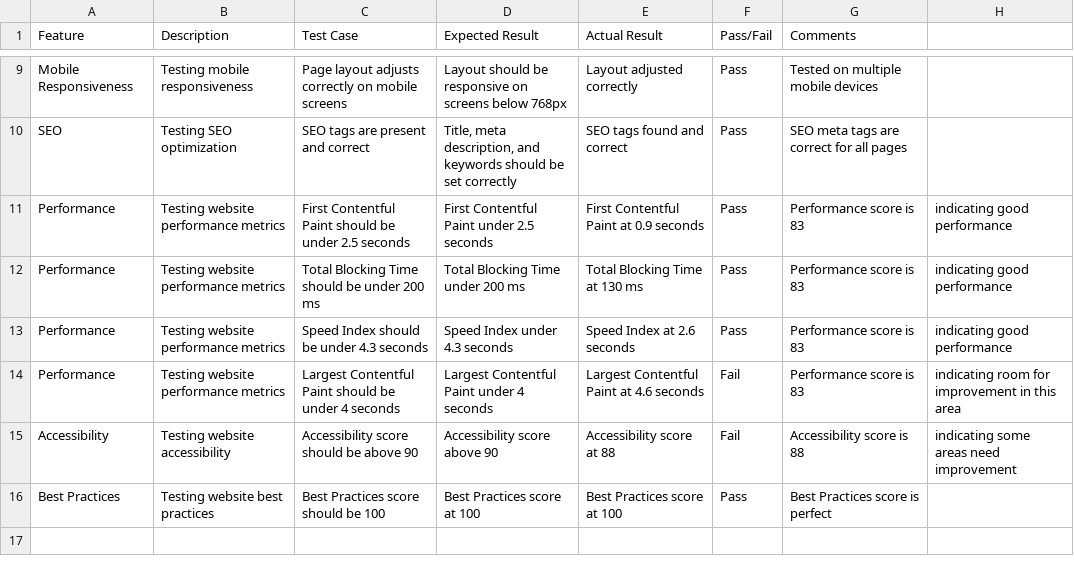
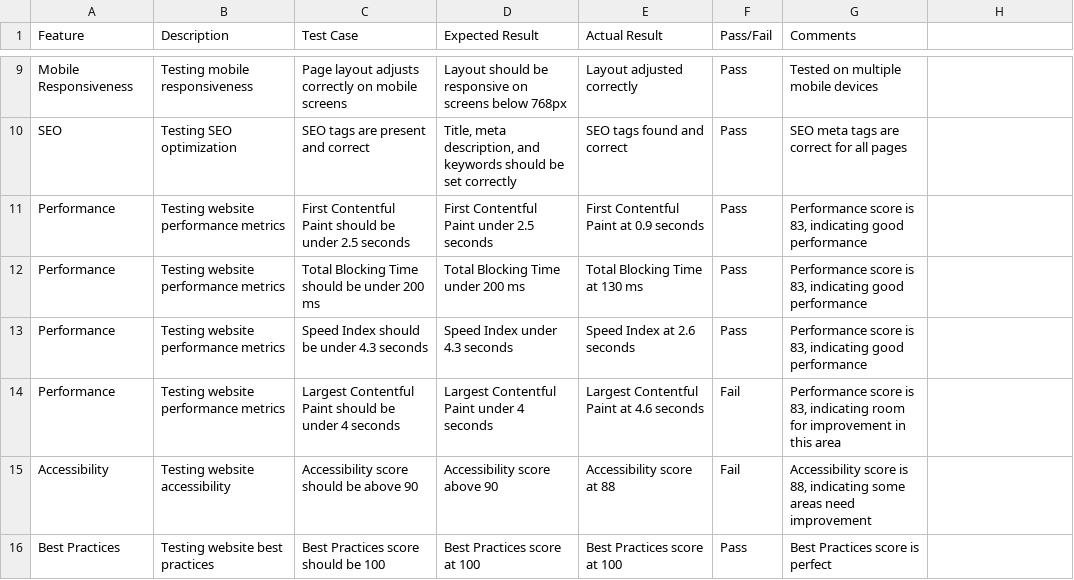
Before and after one commit to codeWithHak/hackathon-q2, a CSV file: Documentation/Day5-Testing_Report.csv, drawn as a sheet; only a part is shown, gaps mark what is left out; the diff names each change by its address in the sheet, - before the commit and + after, or states it on an @@ line.

Commit message:
fixed rows issue

```diff
--- a/Documentation/Day5-Testing_Report.csv
+++ b/Documentation/Day5-Testing_Report.csv
-G11:G13 (Comments): Performance score is 83
+G11:G13 (Comments): Performance score is 83, indicating good performance
-H11:H13: indicating good performance
+H11:H13: (empty)
-G14 (Comments): …score is 83
+G14 (Comments): …score is 83, indicating room for improvement in this area
-H14: indicating room for improvement in this area
+H14: (empty)
-G15 (Comments): Accessibility score is 88
+G15 (Comments): Accessibility score is 88, indicating some areas need improvement
-H15: indicating some areas need improvement
+H15: (empty)
```
